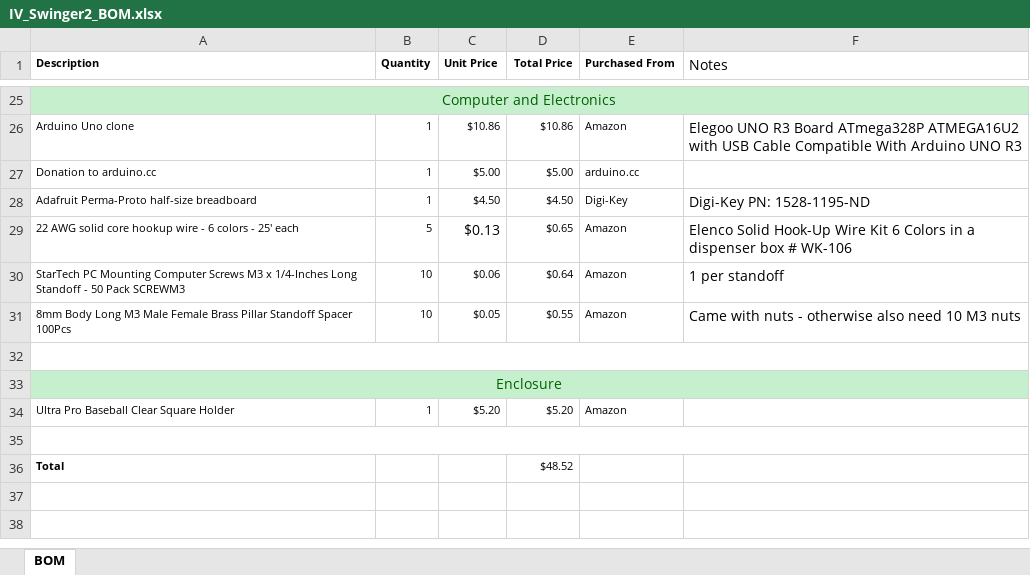
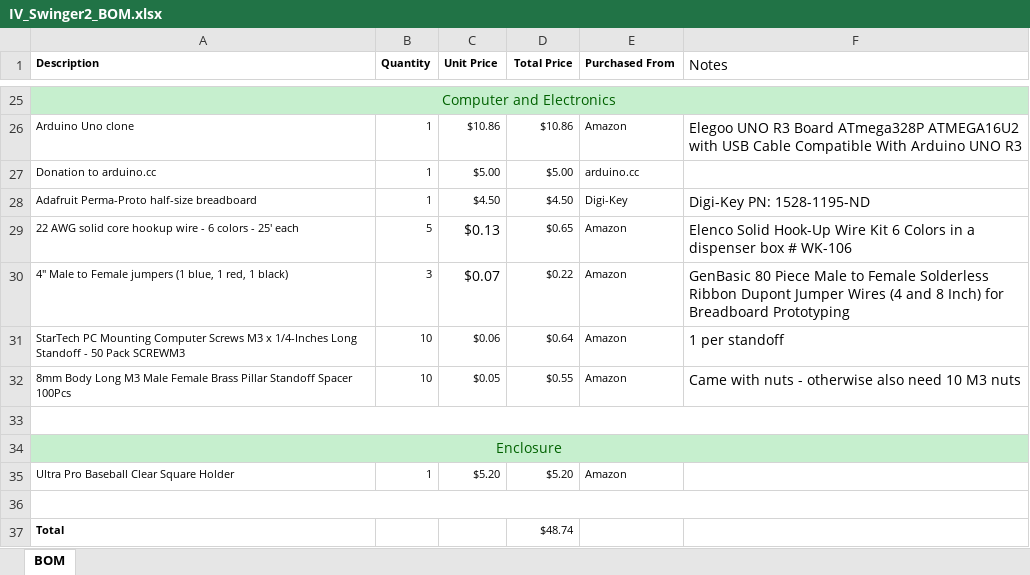
Before and after one commit to csatt/IV_Swinger, an Excel workbook: docs/IV_Swinger2/IV_Swinger2_BOM.xlsx, sheet BOM, drawn as a sheet; only a part is shown, gaps mark what is left out; values as stored, in another font and other column widths than the file's, no borders; addresses are those after the commit; the diff names each change by its address in the sheet, - before the commit and + after, or states it on an @@ line.

Commit message:
Minor corrections to BOM SS and step-by-step instructions
Added jumper wires to the BOM. Made minor corrections and
clarifications to step-by-step instructions.

```diff
--- a/docs/IV_Swinger2/IV_Swinger2_BOM.xlsx (sheet BOM)
+++ b/docs/IV_Swinger2/IV_Swinger2_BOM.xlsx (sheet BOM)
+row 30: 4" Male to Female jumpers (1 blue, 1 red, 1 black) | 3 | $0.07 | $0.22 | Amazon | GenBasic 80 Piece Male to Female Solderless Ribbon Dupont Jumper Wires (4 and 8 Inch) for Breadboard Prototyping
-D37 (Total Price): $48.52
+D37 (Total Price): $48.74
```
Also changed, not shown: formulas that keep their value, 3 other files.
